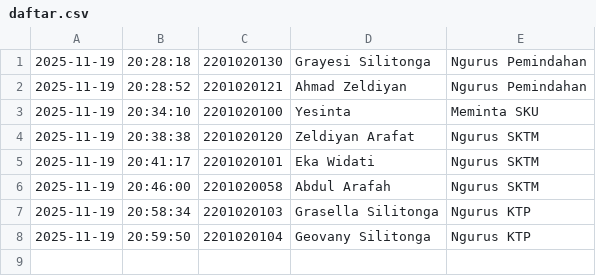
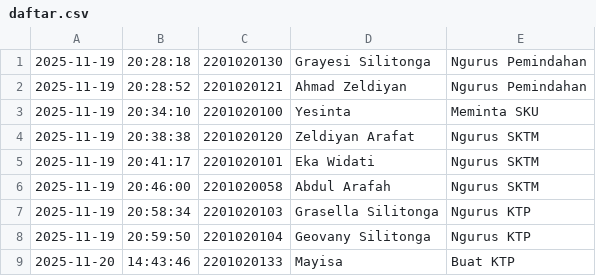
Before and after one commit to yeszi/buku_tamu, a CSV file: daftar.csv, drawn as a sheet; the diff names each change by its address in the sheet, - before the commit and + after, or states it on an @@ line.

Commit message:
Update daftar.csv

```diff
--- a/daftar.csv
+++ b/daftar.csv
+row 9: 2025-11-20 | 14:43:46 | 2201020133 | Mayisa | Buat KTP
```
